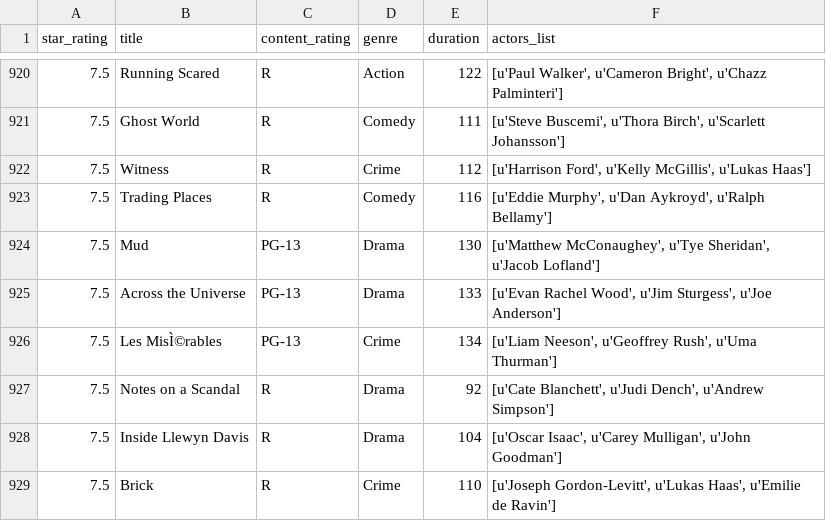
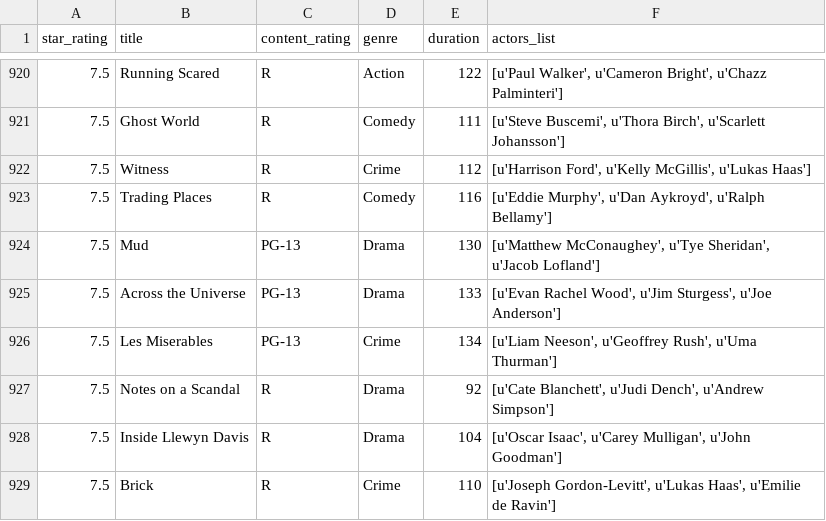
Before and after one commit to justmarkham/DAT7, a CSV file: data/imdb_1000.csv, drawn as a sheet; only a part is shown, gaps mark what is left out; the diff covers the shown part only.

```diff
--- a/data/imdb_1000.csv
+++ b/data/imdb_1000.csv
@@ -925,3 +925,3 @@ star_rating,title,content_rating,genre,duration,actors_list
 7.5,Across the Universe,PG-13,Drama,133,"[u'Evan Rachel Wood', u'Jim Sturgess', u'Joe Anderson']"
-7.5,Les MisÌ©rables,PG-13,Crime,134,"[u'Liam Neeson', u'Geoffrey Rush', u'Uma Thurman']"
+7.5,Les Miserables,PG-13,Crime,134,"[u'Liam Neeson', u'Geoffrey Rush', u'Uma Thurman']"
 7.5,Notes on a Scandal,R,Drama,92,"[u'Cate Blanchett', u'Judi Dench', u'Andrew Simpson']"
```
Also changed, not shown: 5 edited cells elsewhere in this file.
